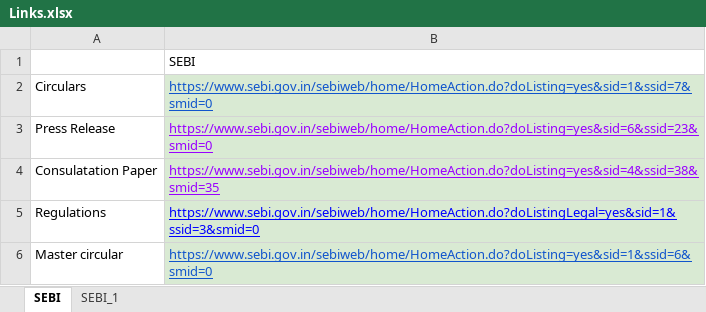
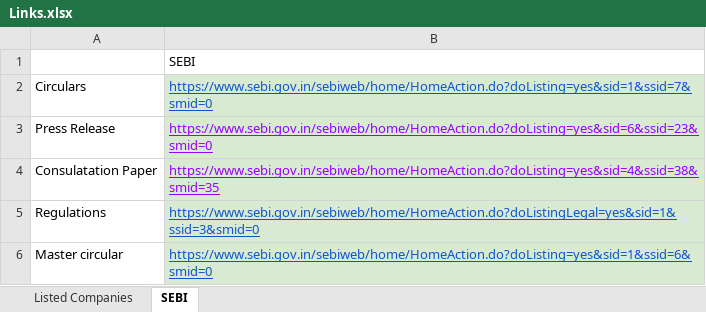
Before and after one commit to Indumatibv/Tejomaya_Akshayam, an Excel workbook: data/Links.xlsx, sheet SEBI, drawn as a sheet; values as stored, in another font and other column widths than the file's, no borders; charts and pictures not drawn; the diff names each change by its address in the sheet, - before the commit and + after, or states it on an @@ line.

Commit message:
All verticals for phase 1(SEBI,AIF,Listed Companies) are done

```diff
--- a/data/Links.xlsx (sheet SEBI)
+++ b/data/Links.xlsx (sheet SEBI)
-sheet tab: SEBI_1
+sheet tab: Listed Companies
-B5 text colour: #0000FF
+B5 text colour: #1155CC
```
Also changed, not shown: data/output_excels/SEBI.xlsx, data/weekly_sebi_downloads.xlsx, 10 other files.
